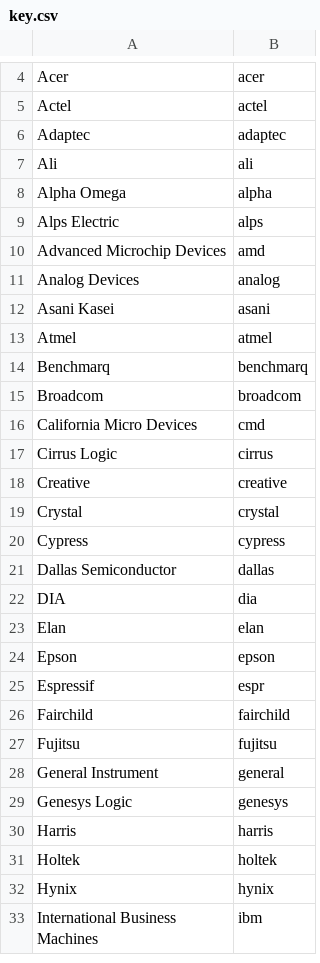
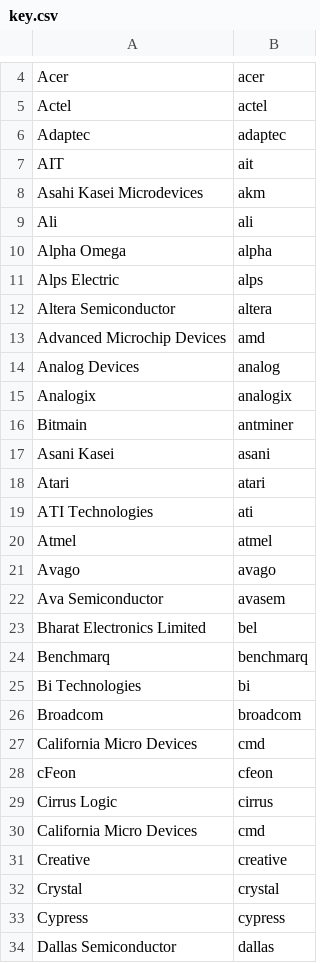
Before and after one commit to ajpung/logo-reader, a CSV file: key.csv, drawn as a sheet; only a part is shown, gaps mark what is left out; the shorter side is filled out with more unchanged rows; the diff covers the shown part only; the diff names each change by its address in the sheet, - before the commit and + after, or states it on an @@ line.

```diff
--- a/key.csv
+++ b/key.csv
+row 7: AIT | ait
+row 8: Asahi Kasei Microdevices | akm
+row 12: Altera Semiconductor | altera
+row 15: Analogix | analogix
+row 16: Bitmain | antminer
+row 18: Atari | atari
+row 19: ATI Technologies | ati
+row 21: Avago | avago
+row 22: Ava Semiconductor | avasem
+row 23: Bharat Electronics Limited | bel
+row 25: Bi Technologies | bi
+row 28: cFeon | cfeon
+row 30: California Micro Devices | cmd
```
Also changed, not shown: 41 added rows and 6 moved rows elsewhere in this file, 1 other file.
